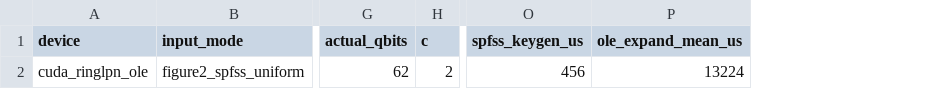
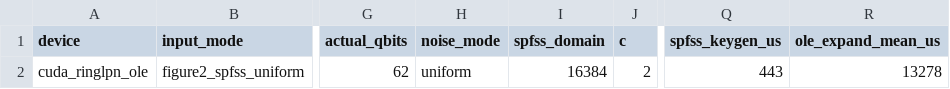
Before and after one commit to mottopanikeiku/EzPC, a CSV file: GPU-MPC/ringlpn/results/ole_gpu_q64_uniform_c2_t8_smoke.csv, drawn as a sheet; only a part is shown, gaps mark what is left out; addresses are those after the commit; the diff names each change by its address in the sheet, - before the commit and + after, or states it on an @@ line.

```diff
--- a/GPU-MPC/ringlpn/results/ole_gpu_q64_uniform_c2_t8_smoke.csv
+++ b/GPU-MPC/ringlpn/results/ole_gpu_q64_uniform_c2_t8_smoke.csv
+column H (noise_mode), row 2: uniform
+column I (spfss_domain), row 2: 16384
-Q2 (spfss_keygen_us): 456
+Q2 (spfss_keygen_us): 443
-R2 (ole_expand_mean_us): 13224
+R2 (ole_expand_mean_us): 13278
```
Also changed, not shown: GPU-MPC/ringlpn/results/linear_ole_gpu_q64_regular_r2_k2_c2_n8192_t8.csv, GPU-MPC/ringlpn/results/linear_ole_gpu_q64_uniform_r2_k2_c2_n8192_t8.csv, 9 other files.
